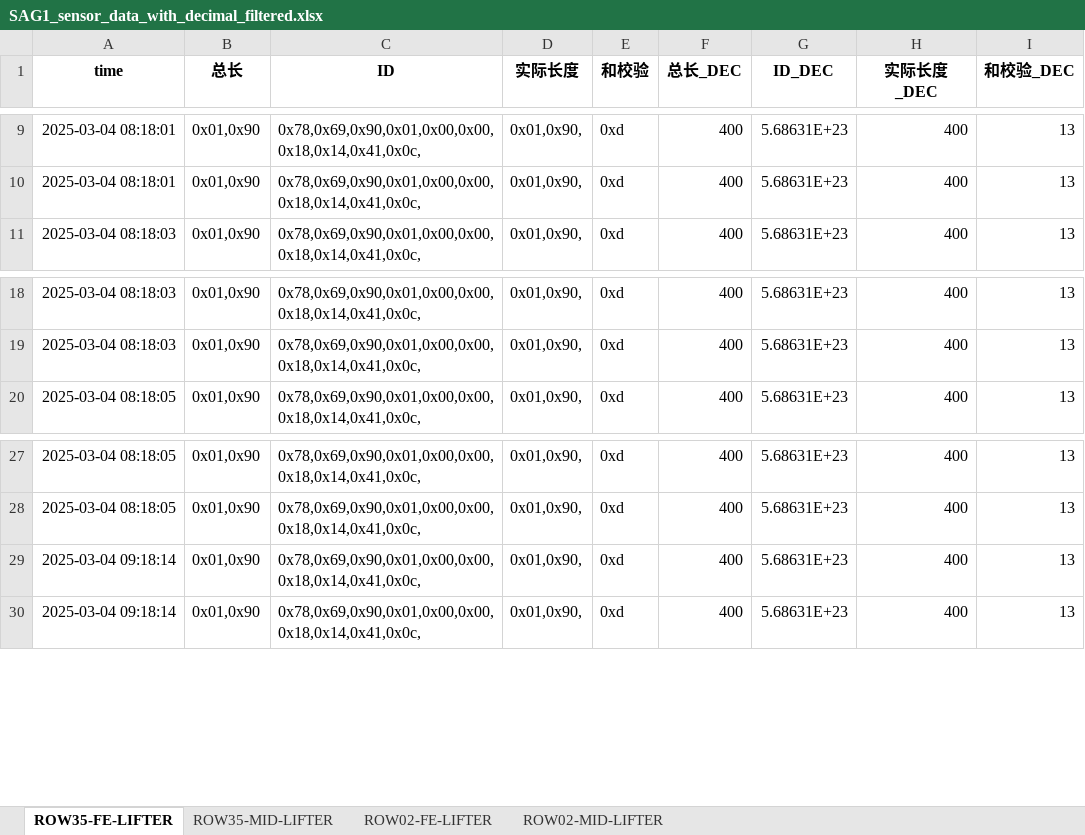
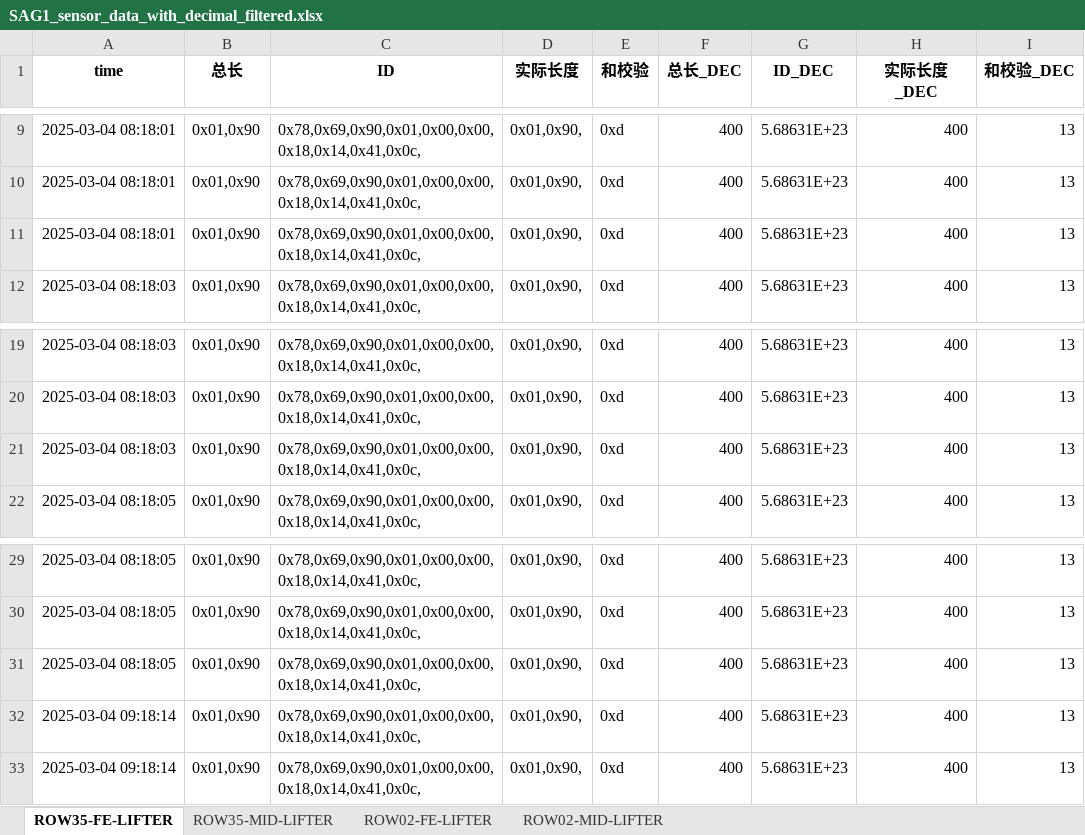
Before and after one commit to weichencsu/ammanexperiment, an Excel workbook: sensorCSV/SAG1_sensor_data_with_decimal_filtered.xlsx, sheet ROW35-FE-LIFTER, drawn as a sheet; only a part is shown, gaps mark what is left out; values as stored, in another font and other column widths than the file's, no borders; the diff covers the shown part only; the diff names each change by its address in the sheet, - before the commit and + after, or states it on an @@ line.

```diff
--- a/sensorCSV/SAG1_sensor_data_with_decimal_filtered.xlsx (sheet ROW35-FE-LIFTER)
+++ b/sensorCSV/SAG1_sensor_data_with_decimal_filtered.xlsx (sheet ROW35-FE-LIFTER)
+row 11: 2025-03-04 08:18:01 | 0x01,0x90 | 0x78,0x69,0x90,0x01,0x00,0x00,0x18,0x14,0x41,0x0c, | 0x01,0x90, | 0xd | 400 | 5.68631E+23 | 400 | 13
+row 21: 2025-03-04 08:18:03 | 0x01,0x90 | 0x78,0x69,0x90,0x01,0x00,0x00,0x18,0x14,0x41,0x0c, | 0x01,0x90, | 0xd | 400 | 5.68631E+23 | 400 | 13
+row 31: 2025-03-04 08:18:05 | 0x01,0x90 | 0x78,0x69,0x90,0x01,0x00,0x00,0x18,0x14,0x41,0x0c, | 0x01,0x90, | 0xd | 400 | 5.68631E+23 | 400 | 13
```
Also changed, not shown: other rows of this sheet, sheet ROW35-MID-LIFTER, sheet ROW02-MID-LIFTER, sheet ROW02-FE-LIFTER.
